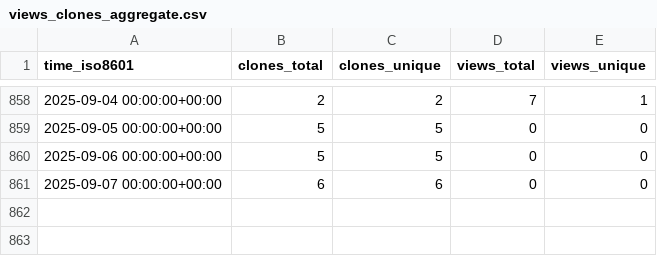
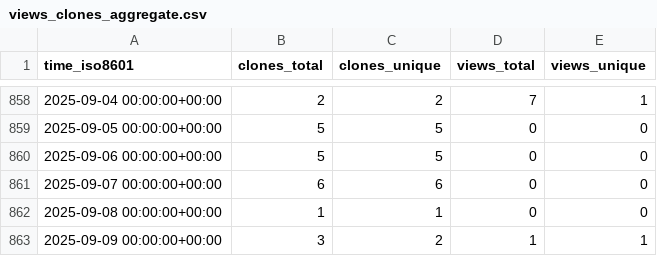
Before and after one commit to yinlinchen/amplify-preview-actions, a CSV file: yinlinchen/amplify-preview-actions/ghrs-data/views_clones_aggregate.csv, drawn as a sheet; only a part is shown, gaps mark what is left out.

```diff
--- a/yinlinchen/amplify-preview-actions/ghrs-data/views_clones_aggregate.csv
+++ b/yinlinchen/amplify-preview-actions/ghrs-data/views_clones_aggregate.csv
@@ -861 +861,3 @@ time_iso8601,clones_total,clones_unique,views_total,views_unique
 2025-09-07 00:00:00+00:00,6,6,0,0
+2025-09-08 00:00:00+00:00,1,1,0,0
+2025-09-09 00:00:00+00:00,3,2,1,1
```
Also changed, not shown: 1 other file.
